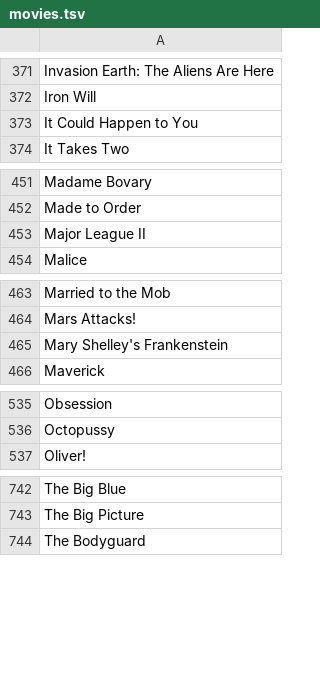
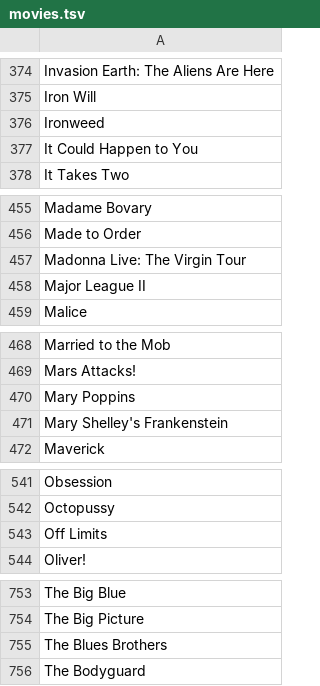
Before and after one commit to yeahdef/laserdisc_helper, a TSV file: movies.tsv, drawn as a sheet; only a part is shown, gaps mark what is left out; the diff covers the shown part only; the diff names each change by its address in the sheet, - before the commit and + after, or states it on an @@ line.

```diff
--- a/movies.tsv
+++ b/movies.tsv
+row 376: Ironweed
+row 457: Madonna Live: The Virgin Tour
+row 470: Mary Poppins
+row 543: Off Limits
+row 755: The Blues Brothers
```
Also changed, not shown: 8 added rows elsewhere in this file.
